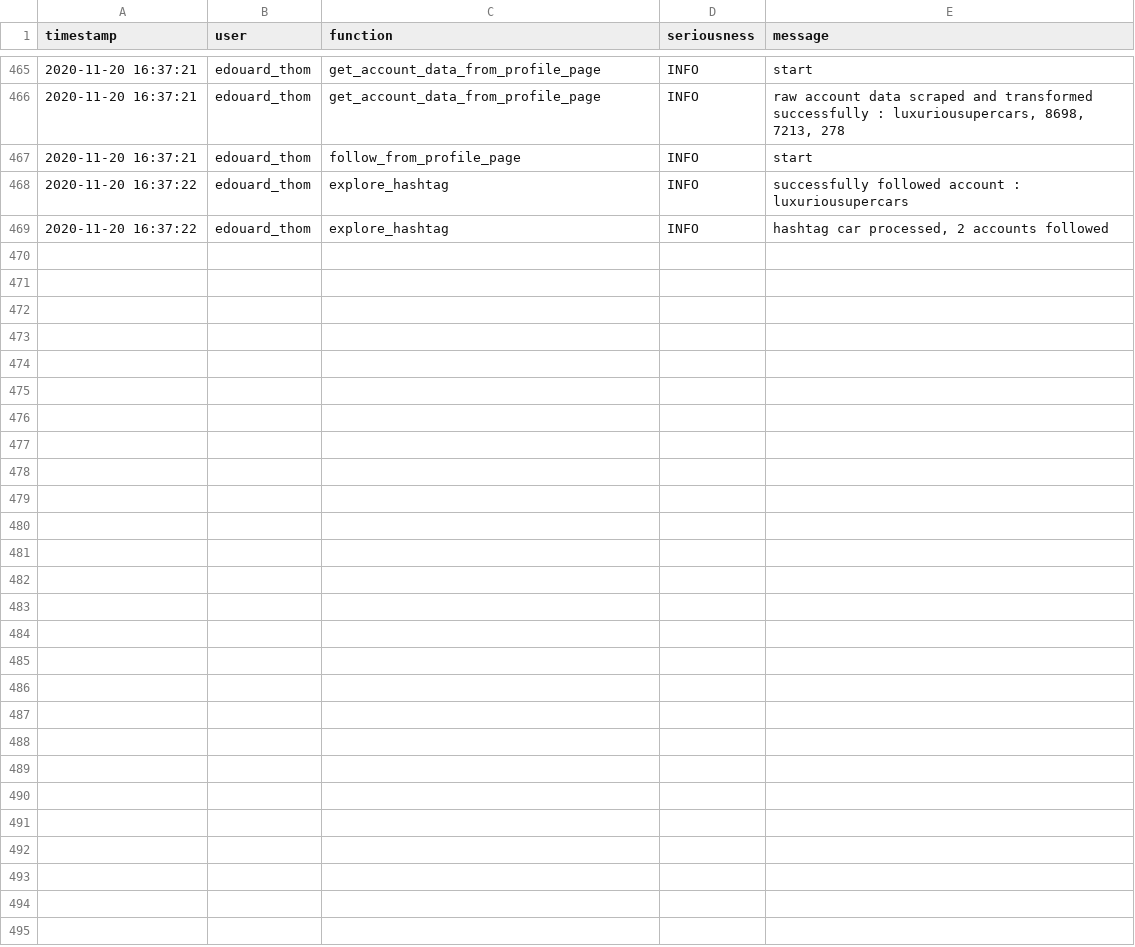
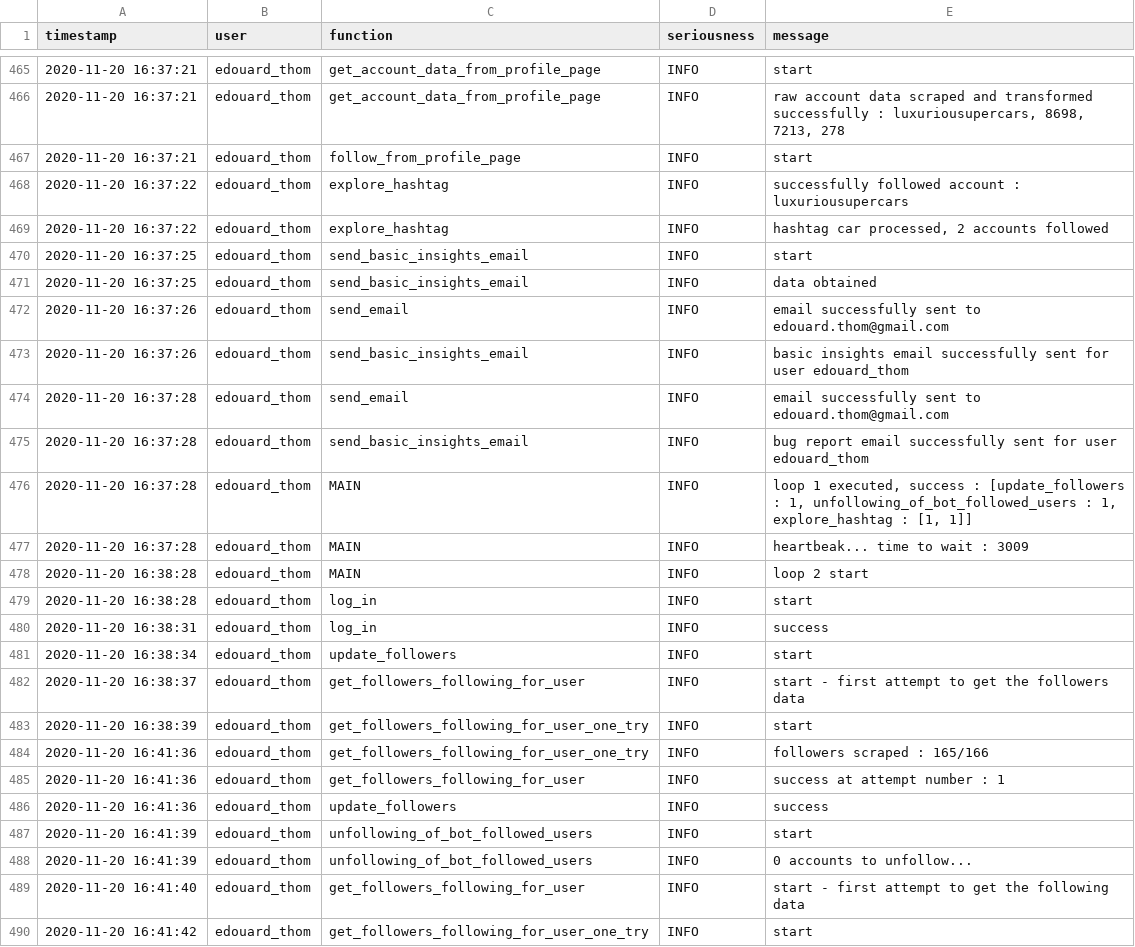
Before and after one commit to edouardthom/InstaBot, a CSV file: database/logs_edouard_thom.csv, drawn as a sheet; only a part is shown, gaps mark what is left out; the diff names each change by its address in the sheet, - before the commit and + after, or states it on an @@ line.

```diff
--- a/database/logs_edouard_thom.csv
+++ b/database/logs_edouard_thom.csv
+row 470: 2020-11-20 16:37:25 | edouard_thom | send_basic_insights_email | INFO | start
+row 471: 2020-11-20 16:37:25 | edouard_thom | send_basic_insights_email | INFO | data obtained
+row 472: 2020-11-20 16:37:26 | edouard_thom | send_email | INFO | email successfully sent to edouard.thom@gmail.com
+row 473: 2020-11-20 16:37:26 | edouard_thom | send_basic_insights_email | INFO | basic insights email successfully sent for user edouard_thom
+row 474: 2020-11-20 16:37:28 | edouard_thom | send_email | INFO | email successfully sent to edouard.thom@gmail.com
+row 475: 2020-11-20 16:37:28 | edouard_thom | send_basic_insights_email | INFO | bug report email successfully sent for user edouard_thom
+row 476: 2020-11-20 16:37:28 | edouard_thom | MAIN | INFO | loop 1 executed, success : [update_followers : 1, unfollowing_of_bot_followed_users : 1, explore_hashtag : [1, 1]]
+row 477: 2020-11-20 16:37:28 | edouard_thom | MAIN | INFO | heartbeak... time to wait : 3009
+row 478: 2020-11-20 16:38:28 | edouard_thom | MAIN | INFO | loop 2 start
+row 479: 2020-11-20 16:38:28 | edouard_thom | log_in | INFO | start
+row 480: 2020-11-20 16:38:31 | edouard_thom | log_in | INFO | success
+row 481: 2020-11-20 16:38:34 | edouard_thom | update_followers | INFO | start
+row 482: 2020-11-20 16:38:37 | edouard_thom | get_followers_following_for_user | INFO | start - first attempt to get the followers data
+row 483: 2020-11-20 16:38:39 | edouard_thom | get_followers_following_for_user_one_try | INFO | start
+row 484: 2020-11-20 16:41:36 | edouard_thom | get_followers_following_for_user_one_try | INFO | followers scraped : 165/166
+row 485: 2020-11-20 16:41:36 | edouard_thom | get_followers_following_for_user | INFO | success at attempt number : 1
+row 486: 2020-11-20 16:41:36 | edouard_thom | update_followers | INFO | success
+row 487: 2020-11-20 16:41:39 | edouard_thom | unfollowing_of_bot_followed_users | INFO | start
+row 488: 2020-11-20 16:41:39 | edouard_thom | unfollowing_of_bot_followed_users | INFO | 0 accounts to unfollow...
+row 489: 2020-11-20 16:41:40 | edouard_thom | get_followers_following_for_user | INFO | start - first attempt to get the following data
+row 490: 2020-11-20 16:41:42 | edouard_thom | get_followers_following_for_user_one_try | INFO | start
```
Also changed, not shown: 4 other files.
